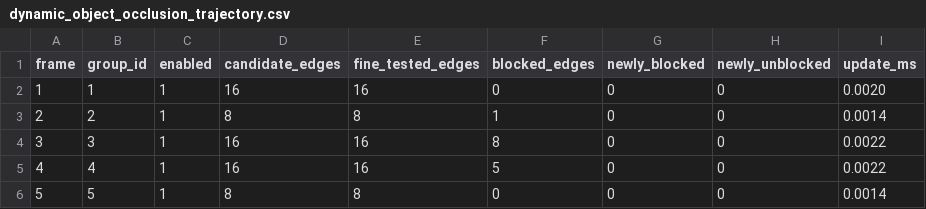
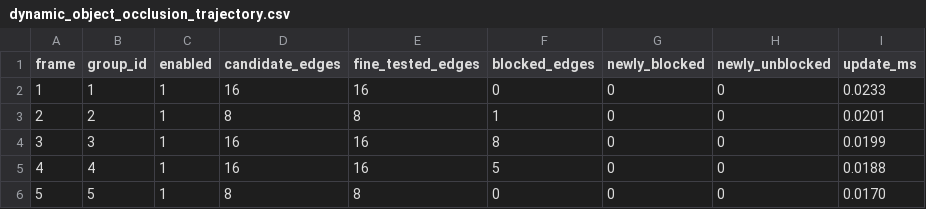
Before and after one commit to SadSinglePringle/RayLess, a CSV file: results/latest/dynamic_object_occlusion_trajectory.csv, drawn as a sheet.

```diff
--- a/results/latest/dynamic_object_occlusion_trajectory.csv
+++ b/results/latest/dynamic_object_occlusion_trajectory.csv
@@ -1,6 +1,6 @@
 frame,group_id,enabled,candidate_edges,fine_tested_edges,blocked_edges,newly_blocked,newly_unblocked,update_ms
-1,1,1,16,16,0,0,0,0.0020
-2,2,1,8,8,1,0,0,0.0014
-3,3,1,16,16,8,0,0,0.0022
-4,4,1,16,16,5,0,0,0.0022
-5,5,1,8,8,0,0,0,0.0014
+1,1,1,16,16,0,0,0,0.0233
+2,2,1,8,8,1,0,0,0.0201
+3,3,1,16,16,8,0,0,0.0199
+4,4,1,16,16,5,0,0,0.0188
+5,5,1,8,8,0,0,0,0.0170
```
Also changed, not shown: results/latest/dynamic_light_trajectory.csv, results/latest/dynamic_occlusion_trajectory.csv, 28 other files.
